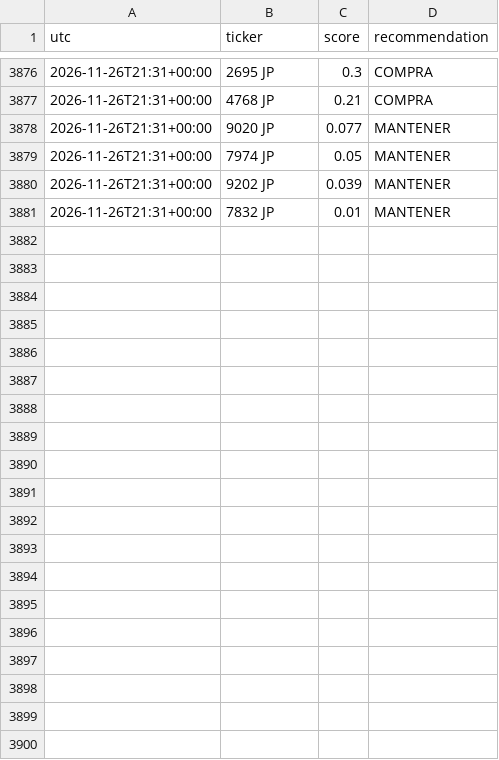
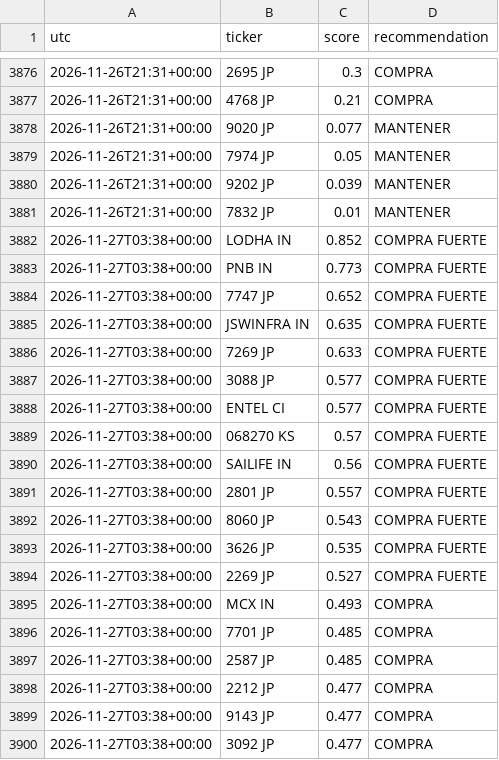
Before and after one commit to zensmid/simuklador, a CSV file: reports/history.csv, drawn as a sheet; only a part is shown, gaps mark what is left out; the diff covers the shown part only; the diff names each change by its address in the sheet, - before the commit and + after, or states it on an @@ line.

```diff
--- a/reports/history.csv
+++ b/reports/history.csv
+row 3882: 2026-11-27T03:38+00:00 | LODHA IN | 0.852 | COMPRA FUERTE
+row 3883: 2026-11-27T03:38+00:00 | PNB IN | 0.773 | COMPRA FUERTE
+row 3884: 2026-11-27T03:38+00:00 | 7747 JP | 0.652 | COMPRA FUERTE
+row 3885: 2026-11-27T03:38+00:00 | JSWINFRA IN | 0.635 | COMPRA FUERTE
+row 3886: 2026-11-27T03:38+00:00 | 7269 JP | 0.633 | COMPRA FUERTE
+row 3887: 2026-11-27T03:38+00:00 | 3088 JP | 0.577 | COMPRA FUERTE
+row 3888: 2026-11-27T03:38+00:00 | ENTEL CI | 0.577 | COMPRA FUERTE
+row 3889: 2026-11-27T03:38+00:00 | 068270 KS | 0.57 | COMPRA FUERTE
+row 3890: 2026-11-27T03:38+00:00 | SAILIFE IN | 0.56 | COMPRA FUERTE
+row 3891: 2026-11-27T03:38+00:00 | 2801 JP | 0.557 | COMPRA FUERTE
+row 3892: 2026-11-27T03:38+00:00 | 8060 JP | 0.543 | COMPRA FUERTE
+row 3893: 2026-11-27T03:38+00:00 | 3626 JP | 0.535 | COMPRA FUERTE
+row 3894: 2026-11-27T03:38+00:00 | 2269 JP | 0.527 | COMPRA FUERTE
+row 3895: 2026-11-27T03:38+00:00 | MCX IN | 0.493 | COMPRA
+row 3896: 2026-11-27T03:38+00:00 | 7701 JP | 0.485 | COMPRA
+row 3897: 2026-11-27T03:38+00:00 | 2587 JP | 0.485 | COMPRA
+row 3898: 2026-11-27T03:38+00:00 | 2212 JP | 0.477 | COMPRA
+row 3899: 2026-11-27T03:38+00:00 | 9143 JP | 0.477 | COMPRA
+row 3900: 2026-11-27T03:38+00:00 | 3092 JP | 0.477 | COMPRA
```
Also changed, not shown: 21 added rows elsewhere in this file, 5 other files.
